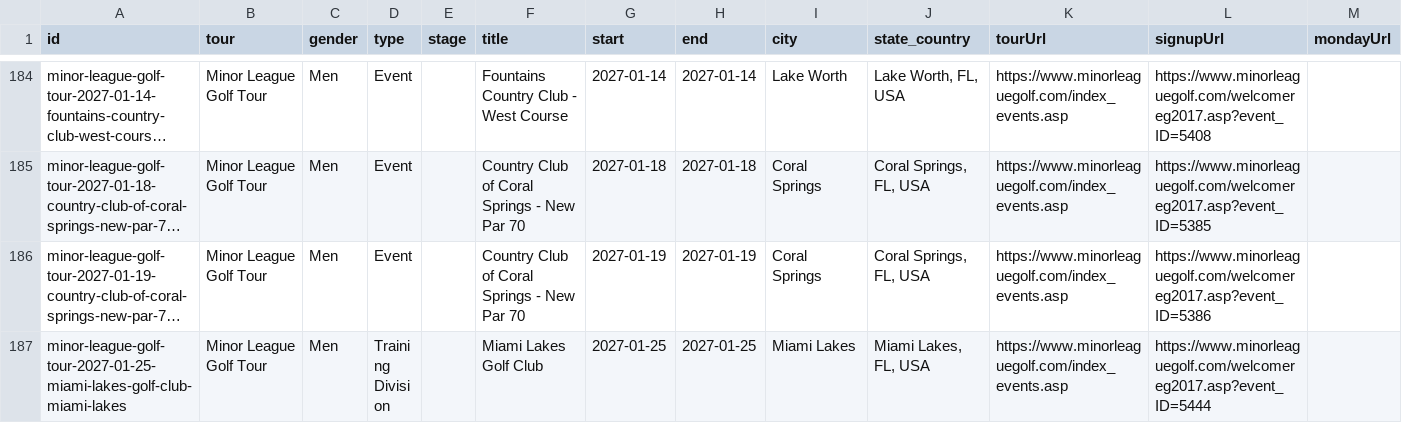
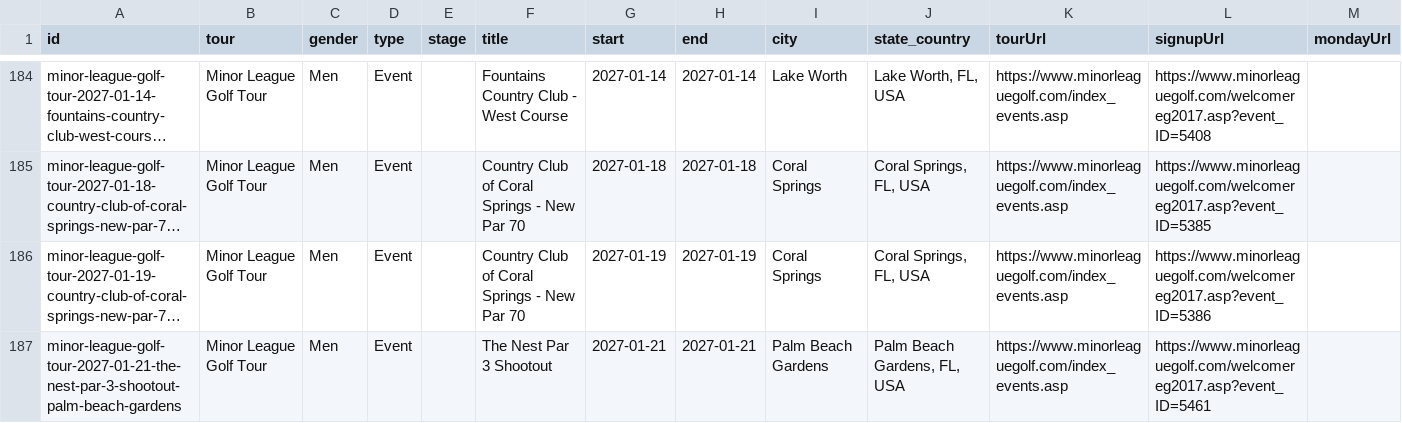
Before and after one commit to pbh007/propath-data, a CSV file: data/ProPath-MiniTour2026-MasterEvents.csv, drawn as a sheet; only a part is shown, gaps mark what is left out; the shorter side is filled out with more unchanged rows; long unchanged cells end in …; rows hold the shown columns only; the diff covers the shown part only; the diff names each change by its address in the sheet, - before the commit and + after, or states it on an @@ line.

```diff
--- a/data/ProPath-MiniTour2026-MasterEvents.csv
+++ b/data/ProPath-MiniTour2026-MasterEvents.csv
+row 187: minor-league-golf-tour-2027-01-21-the-nest-par-3-shootout-palm-beach-gardens | Minor League Golf Tour | Men | Event |  | The Nest Par 3 Shootout | 2027-01-21 | 2027-01-21 | Palm Beach Gardens | Palm Beach Gardens, FL, USA | https://www.minorleaguegolf.com/index_events.asp | https://www.minorleaguegolf.com/welcomereg2017.asp?event_ID=5461
```
Also changed, not shown: 5 added rows elsewhere in this file, data/_incoming_mlgt_upcoming.csv.
